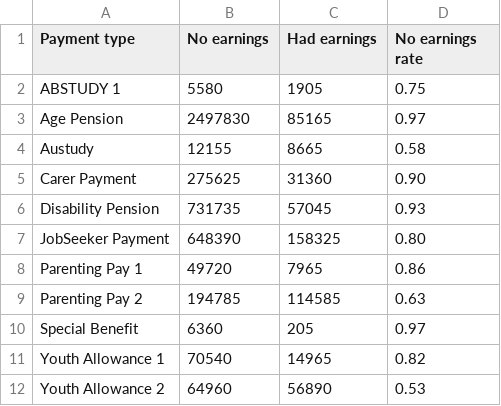
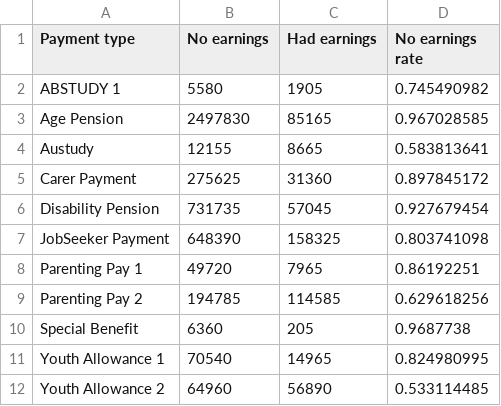
Before and after one commit to hxuul/FIT3179-VIS-2, a CSV file: VIS/bar chart_2/earnings_update.csv, drawn as a sheet.

```diff
--- a/VIS/bar chart_2/earnings_update.csv
+++ b/VIS/bar chart_2/earnings_update.csv
@@ -1,12 +1,12 @@
 Payment type,No earnings,Had earnings,No earnings rate
-ABSTUDY 1,5580,1905,0.75
-Age Pension,2497830,85165,0.97
-Austudy,12155,8665,0.58
-Carer Payment,275625,31360,0.90
-Disability Pension,731735,57045,0.93
-JobSeeker Payment,648390,158325,0.80
-Parenting Pay 1,49720,7965,0.86
-Parenting Pay 2,194785,114585,0.63
-Special Benefit,6360,205,0.97
-Youth Allowance 1,70540,14965,0.82
-Youth Allowance 2,64960,56890,0.53
+ABSTUDY 1,5580,1905,0.745490982
+Age Pension,2497830,85165,0.967028585
+Austudy,12155,8665,0.583813641
+Carer Payment,275625,31360,0.897845172
+Disability Pension,731735,57045,0.927679454
+JobSeeker Payment,648390,158325,0.803741098
+Parenting Pay 1,49720,7965,0.86192251
+Parenting Pay 2,194785,114585,0.629618256
+Special Benefit,6360,205,0.9687738
+Youth Allowance 1,70540,14965,0.824980995
+Youth Allowance 2,64960,56890,0.533114485
```
Also changed, not shown: 1 other file.
